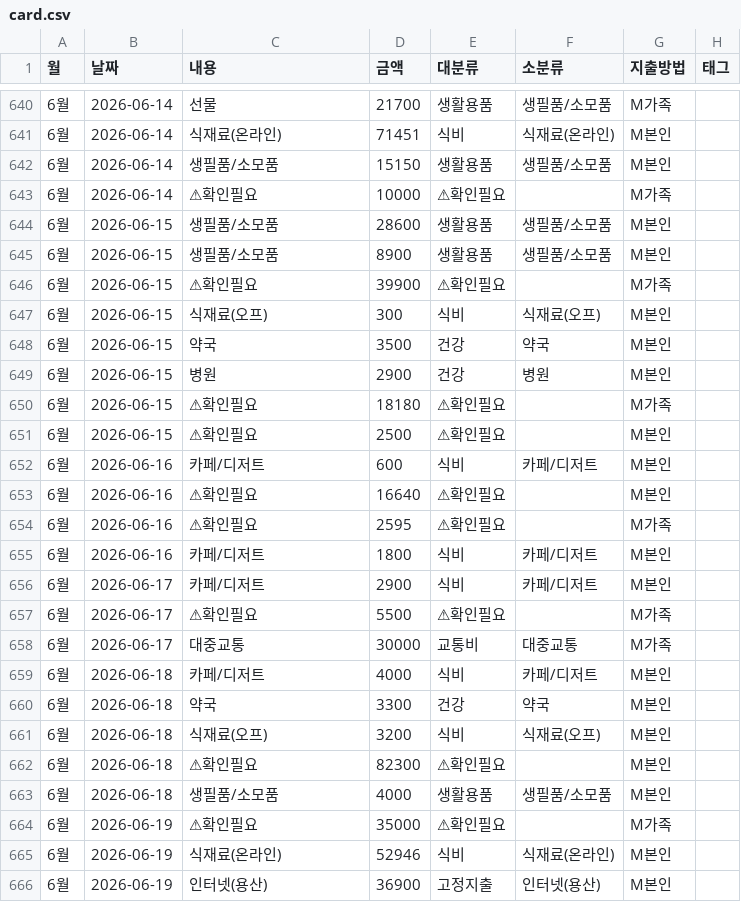
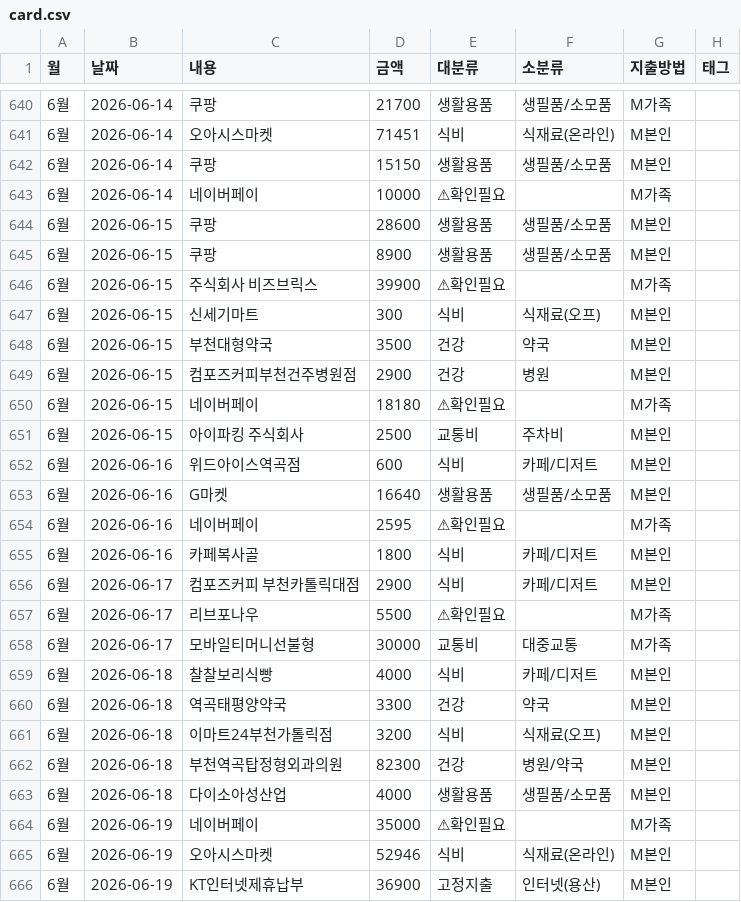
Before and after one commit to vooyard-ship/budget-dashboard, a CSV file: data/card.csv, drawn as a sheet; only a part is shown, gaps mark what is left out; the diff covers the shown part only; the diff names each change by its address in the sheet, - before the commit and + after, or states it on an @@ line.

Commit message:
6월 상호명 복원(118건) + 신규 가맹점 분류 11건 — 확인필요 22→11건

```diff
--- a/data/card.csv
+++ b/data/card.csv
-C640 (내용): 선물
+C640 (내용): 쿠팡
-C641 (내용): 식재료(온라인)
+C641 (내용): 오아시스마켓
-C642 (내용): 생필품/소모품
+C642 (내용): 쿠팡
-C643 (내용): ⚠확인필요
+C643 (내용): 네이버페이
-C644:C645 (내용): 생필품/소모품
+C644:C645 (내용): 쿠팡
-C646 (내용): ⚠확인필요
+C646 (내용): 주식회사 비즈브릭스
-C647 (내용): 식재료(오프)
+C647 (내용): 신세기마트
-C648 (내용): 약국
+C648 (내용): 부천대형약국
-C649 (내용): 병원
+C649 (내용): 컴포즈커피부천건주병원점
-C650 (내용): ⚠확인필요
+C650 (내용): 네이버페이
-C651 (내용): ⚠확인필요
+C651 (내용): 아이파킹 주식회사
-E651 (대분류): ⚠확인필요
+E651 (대분류): 교통비
-F651 (소분류): (empty)
+F651 (소분류): 주차비
-C652 (내용): 카페/디저트
+C652 (내용): 위드아이스역곡점
-C653 (내용): ⚠확인필요
+C653 (내용): G마켓
-E653 (대분류): ⚠확인필요
+E653 (대분류): 생활용품
-F653 (소분류): (empty)
+F653 (소분류): 생필품/소모품
-C654 (내용): ⚠확인필요
+C654 (내용): 네이버페이
-C655 (내용): 카페/디저트
+C655 (내용): 카페복사골
-C656 (내용): 카페/디저트
+C656 (내용): 컴포즈커피 부천카톨릭대점
-C657 (내용): ⚠확인필요
+C657 (내용): 리브포나우
-C658 (내용): 대중교통
+C658 (내용): 모바일티머니선불형
-C659 (내용): 카페/디저트
+C659 (내용): 찰찰보리식빵
-C660 (내용): 약국
+C660 (내용): 역곡태평양약국
-C661 (내용): 식재료(오프)
+C661 (내용): 이마트24부천가톨릭점
-C662 (내용): ⚠확인필요
+C662 (내용): 부천역곡탑정형외과의원
-E662 (대분류): ⚠확인필요
+E662 (대분류): 건강
-F662 (소분류): (empty)
+F662 (소분류): 병원/약국
-C663 (내용): 생필품/소모품
+C663 (내용): 다이소아성산업
-C664 (내용): ⚠확인필요
+C664 (내용): 네이버페이
-C665 (내용): 식재료(온라인)
+C665 (내용): 오아시스마켓
-C666 (내용): 인터넷(용산)
+C666 (내용): KT인터넷제휴납부
```
Also changed, not shown: 107 edited cells elsewhere in this file.
